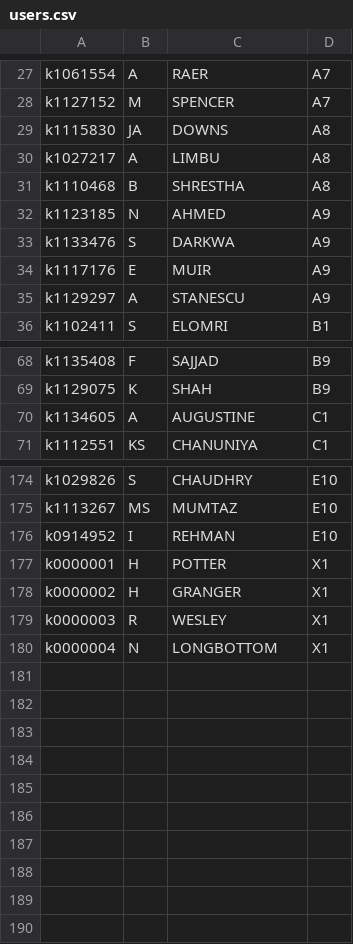
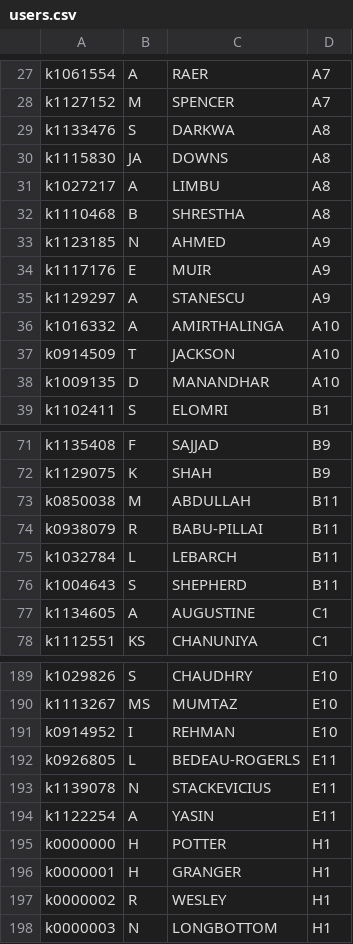
Before and after one commit to jfrancik/ipm_teams, a CSV file: users.csv, drawn as a sheet; only a part is shown, gaps mark what is left out; the diff covers the shown part only.

Commit message:
updated list of students

```diff
--- a/users.csv
+++ b/users.csv
@@ -28,2 +28,3 @@ k1061554,A,RAER,A7
 k1127152,M,SPENCER,A7
+k1133476,S,DARKWA,A8
 k1115830,JA,DOWNS,A8
@@ -32,5 +33,7 @@ k1110468,B,SHRESTHA,A8
 k1123185,N,AHMED,A9
-k1133476,S,DARKWA,A9
 k1117176,E,MUIR,A9
 k1129297,A,STANESCU,A9
+k1016332,A,AMIRTHALINGA,A10
+k0914509,T,JACKSON,A10
+k1009135,D,MANANDHAR,A10
 k1102411,S,ELOMRI,B1
@@ -69,2 +72,6 @@ k1135408,F,SAJJAD,B9
 k1129075,K,SHAH,B9
+k0850038,M,ABDULLAH,B11
+k0938079,R,BABU-PILLAI,B11
+k1032784,L,LEBARCH,B11
+k1004643,S,SHEPHERD,B11
 k1134605,A,AUGUSTINE,C1
@@ -176,5 +191,8 @@ k1113267,MS,MUMTAZ,E10
 k0914952,I,REHMAN,E10
-k0000001,H,POTTER,X1
-k0000002,H,GRANGER,X1
-k0000003,R,WESLEY,X1
-k0000004,N,LONGBOTTOM,X1
+k0926805,L,BEDEAU-ROGERLS,E11
+k1139078,N,STACKEVICIUS,E11
+k1122254,A,YASIN,E11
+k0000000,H,POTTER,H1
+k0000001,H,GRANGER,H1
+k0000002,R,WESLEY,H1
+k0000003,N,LONGBOTTOM,H1
```
Also changed, not shown: 8 added rows elsewhere in this file.
